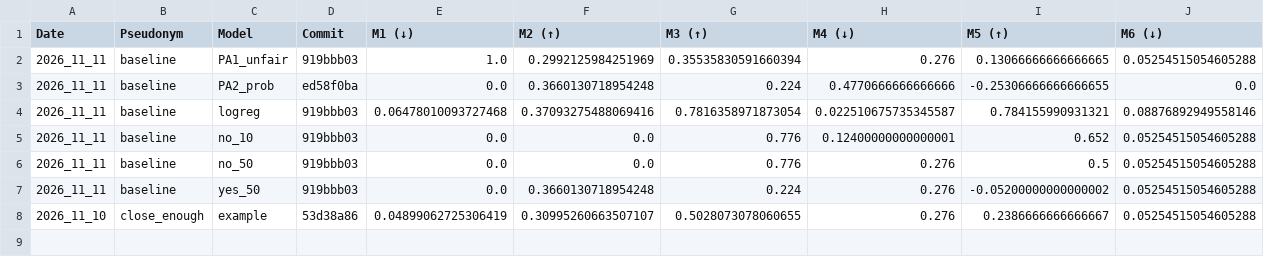
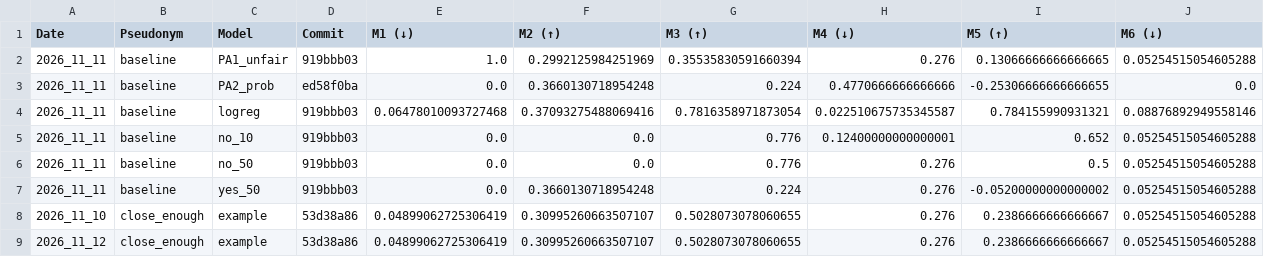
Before and after one commit to cs396f26/leaderboard-hw2, a CSV file: results.csv, drawn as a sheet; the diff names each change by its address in the sheet, - before the commit and + after, or states it on an @@ line.

```diff
--- a/results.csv
+++ b/results.csv
+row 9: 2026_11_12 | close_enough | example | 53d38a86 | 0.04899062725306419 | 0.30995260663507107 | 0.5028073078060655 | 0.276 | 0.2386666666666667 | 0.05254515054605288
```
Also changed, not shown: 1 other file.
